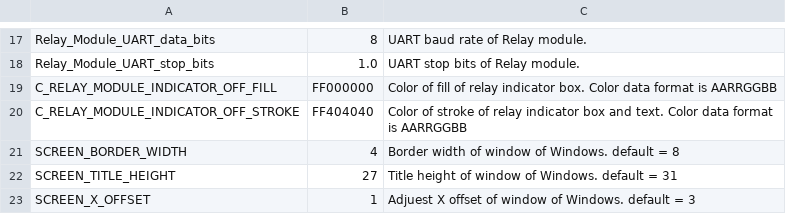
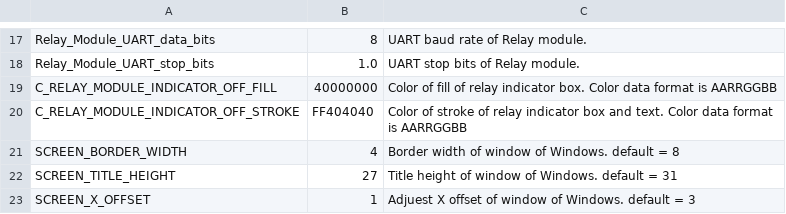
Before and after one commit to leesy24/AntiCollision_2D, a CSV file: data/const.csv, drawn as a sheet; only a part is shown, gaps mark what is left out.

```diff
--- a/data/const.csv
+++ b/data/const.csv
@@ -18,3 +18,3 @@ Relay_Module_UART_data_bits,8,UART baud rate of Relay module.
 Relay_Module_UART_stop_bits,1.0,UART stop bits of Relay module.
-C_RELAY_MODULE_INDICATOR_OFF_FILL,FF000000,Color of fill of relay indicator box. Color data format is AARRGGBB
+C_RELAY_MODULE_INDICATOR_OFF_FILL,40000000,Color of fill of relay indicator box. Color data format is AARRGGBB
 C_RELAY_MODULE_INDICATOR_OFF_STROKE,FF404040,Color of stroke of relay indicator box and text. Color data format is AARRGGBB
```
Also changed, not shown: data/const_BG_black.csv, data/const_BG_white.csv.
